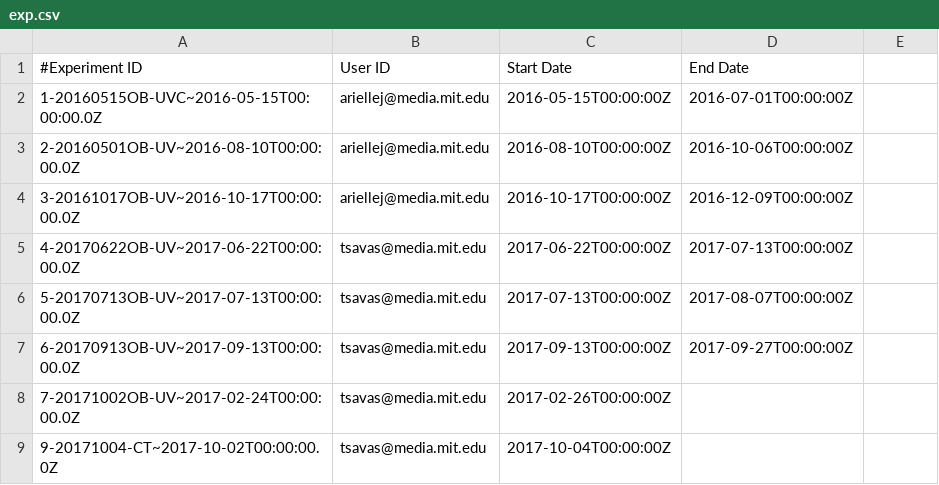
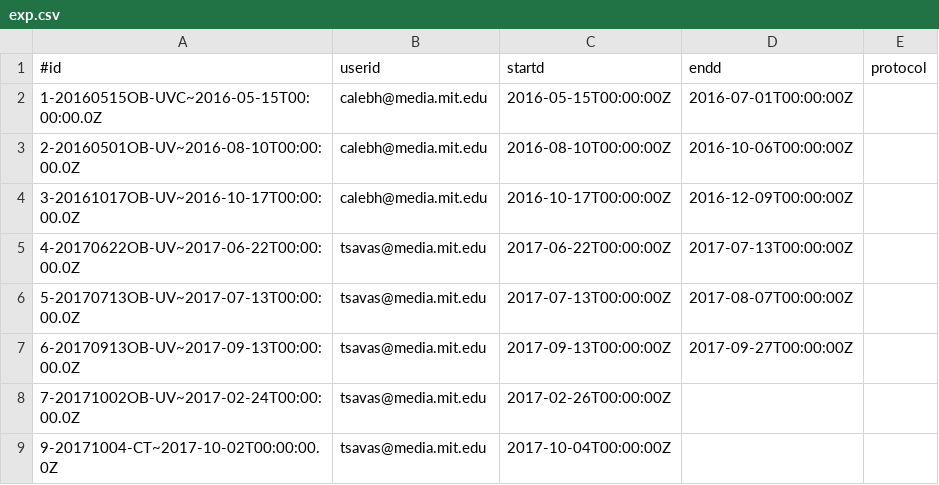
Before and after one commit to nikhillondhe9/openag-cloud-v1, a CSV file: bigquery-setup/data/exp.csv, drawn as a sheet; removed rows and columns are numbered as before the commit, all else as after; the diff names each change by its address in the sheet, - before the commit and + after, or states it on an @@ line.

Commit message:
more exp. data plus new device table

```diff
--- a/bigquery-setup/data/exp.csv
+++ b/bigquery-setup/data/exp.csv
-row 1: #Experiment ID | User ID | Start Date | End Date
+row 1: #id | userid | startd | endd | protocol
-B2:B4: ariellej@media.mit.edu
+B2:B4: calebh@media.mit.edu
```
Also changed, not shown: bigquery-setup/data/rec.csv, bigquery-setup/data/treat.csv, 11 other files.
